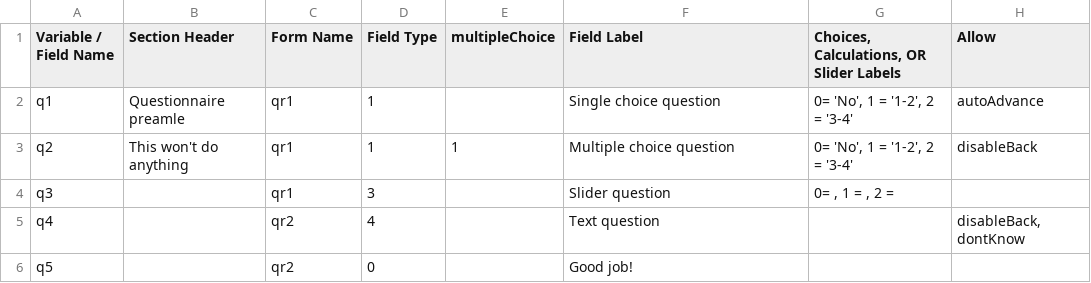
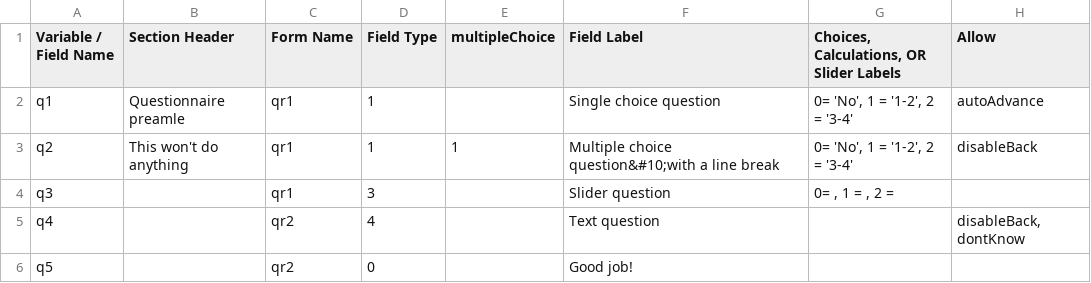
Before and after one commit to ChildMindInstitute/reproschema-builder, a CSV file: input/test-repro-script.csv, drawn as a sheet; only a part is shown; the diff names each change by its address in the sheet, - before the commit and + after, or states it on an @@ line.

Commit message:
test line break

```diff
--- a/input/test-repro-script.csv
+++ b/input/test-repro-script.csv
-F3 (Field Label): Multiple choice question
+F3 (Field Label): Multiple choice question&#10;with a line break
```
Also changed, not shown: 11 other files.
